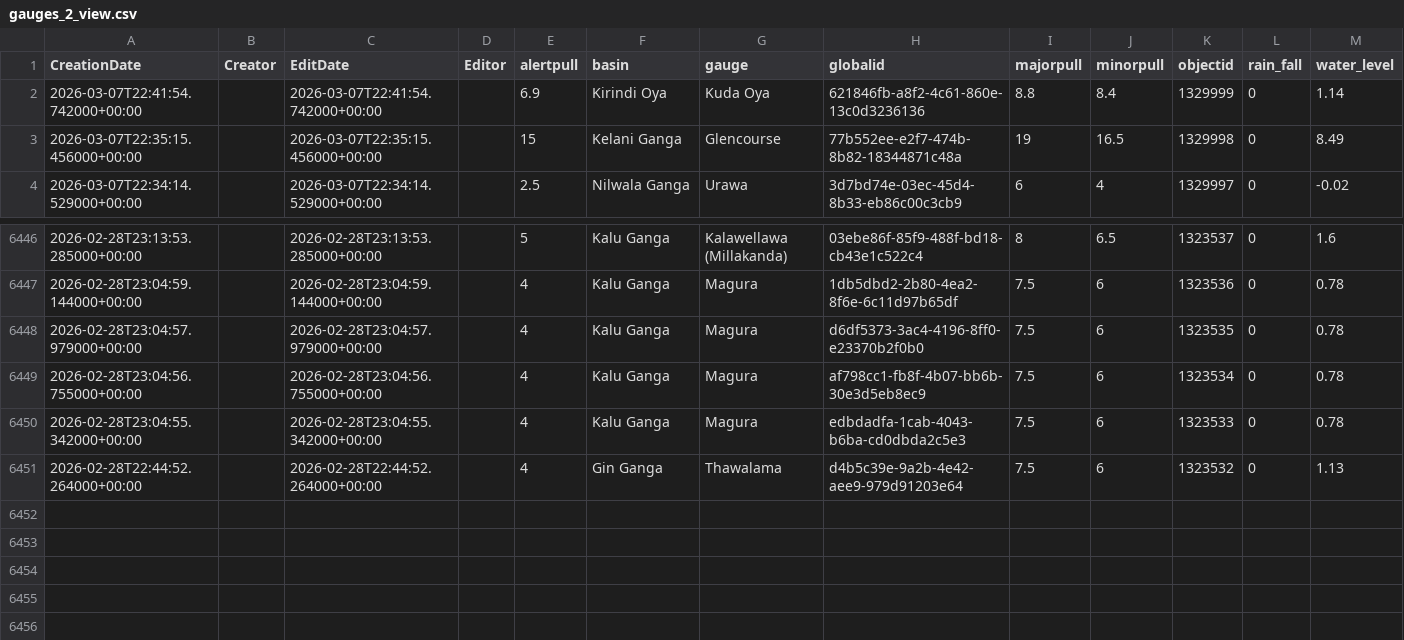
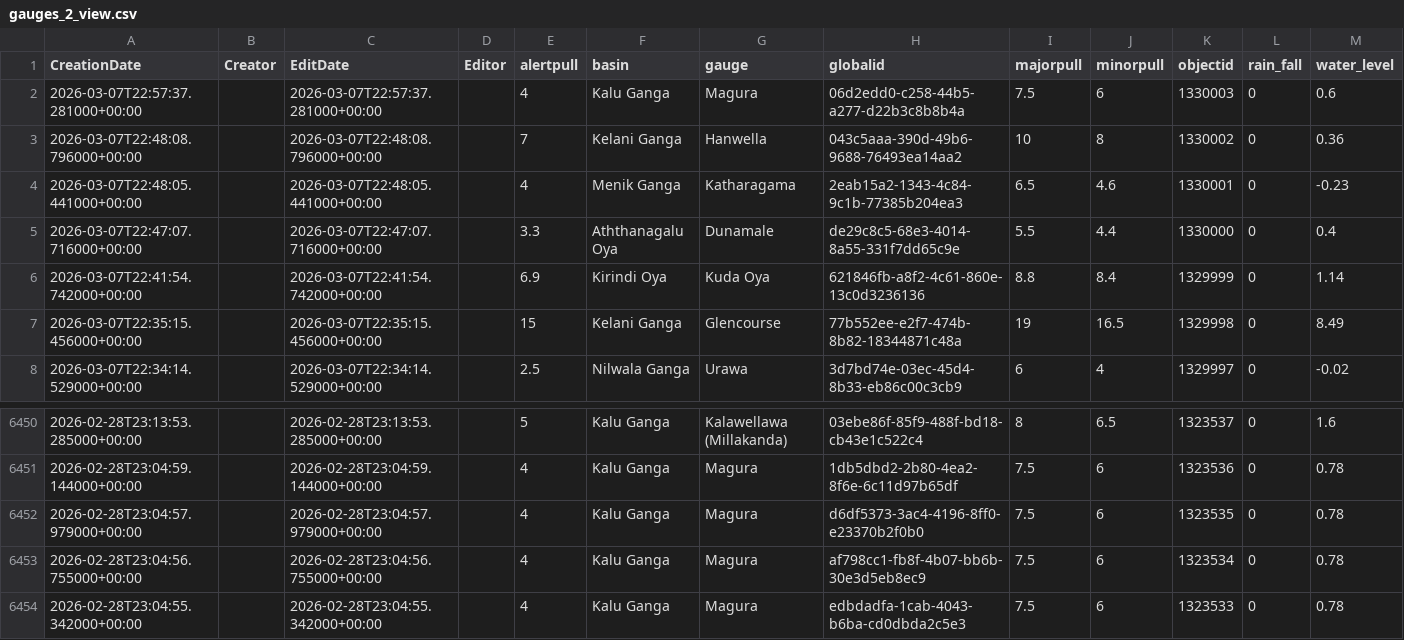
Before and after one commit to RensithUdara/Flood-Data, a CSV file: data/gauges_2_view.csv, drawn as a sheet; only a part is shown, gaps mark what is left out.

Commit message:
chore: update gauges_2_view data (6453 records, 2026-03-07 23:00:14 UTC)

```diff
--- a/data/gauges_2_view.csv
+++ b/data/gauges_2_view.csv
@@ -1,2 +1,6 @@
 CreationDate,Creator,EditDate,Editor,alertpull,basin,gauge,globalid,majorpull,minorpull,objectid,rain_fall,water_level
+2026-03-07T22:57:37.281000+00:00,,2026-03-07T22:57:37.281000+00:00,,4,Kalu Ganga,Magura,06d2edd0-c258-44b5-a277-d22b3c8b8b4a,7.5,6,1330003,0,0.6
+2026-03-07T22:48:08.796000+00:00,,2026-03-07T22:48:08.796000+00:00,,7,Kelani Ganga,Hanwella,043c5aaa-390d-49b6-9688-76493ea14aa2,10,8,1330002,0,0.36
+2026-03-07T22:48:05.441000+00:00,,2026-03-07T22:48:05.441000+00:00,,4,Menik Ganga,Katharagama,2eab15a2-1343-4c84-9c1b-77385b204ea3,6.5,4.6,1330001,0,-0.23
+2026-03-07T22:47:07.716000+00:00,,2026-03-07T22:47:07.716000+00:00,,3.3,Aththanagalu Oya,Dunamale,de29c8c5-68e3-4014-8a55-331f7dd65c9e,5.5,4.4,1330000,0,0.4
 2026-03-07T22:41:54.742000+00:00,,2026-03-07T22:41:54.742000+00:00,,6.9,Kirindi Oya,Kuda Oya,621846fb-a8f2-4c61-860e-13c0d3236136,8.8,8.4,1329999,0,1.14
@@ -6450,2 +6454 @@ CreationDate,Creator,EditDate,Editor,alertpull,basin,gauge,globalid,majorpull,mi
 2026-02-28T23:04:55.342000+00:00,,2026-02-28T23:04:55.342000+00:00,,4,Kalu Ganga,Magura,edbdadfa-1cab-4043-b6ba-cd0dbda2c5e3,7.5,6,1323533,0,0.78
-2026-02-28T22:44:52.264000+00:00,,2026-02-28T22:44:52.264000+00:00,,4,Gin Ganga,Thawalama,d4b5c39e-9a2b-4e42-aee9-979d91203e64,7.5,6,1323532,0,1.13
```
Also changed, not shown: 1 other file.
